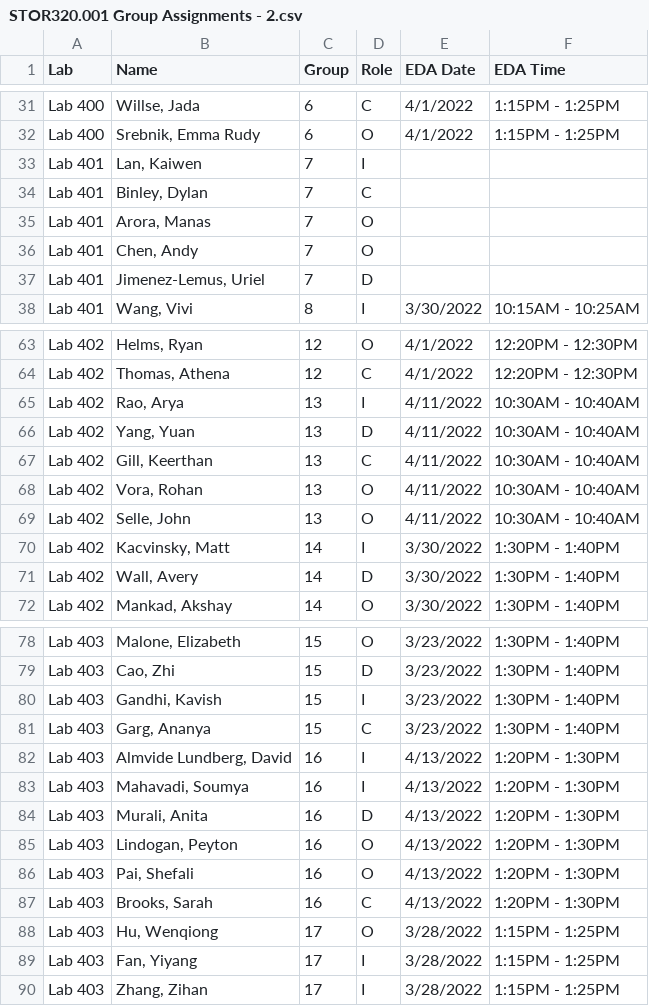
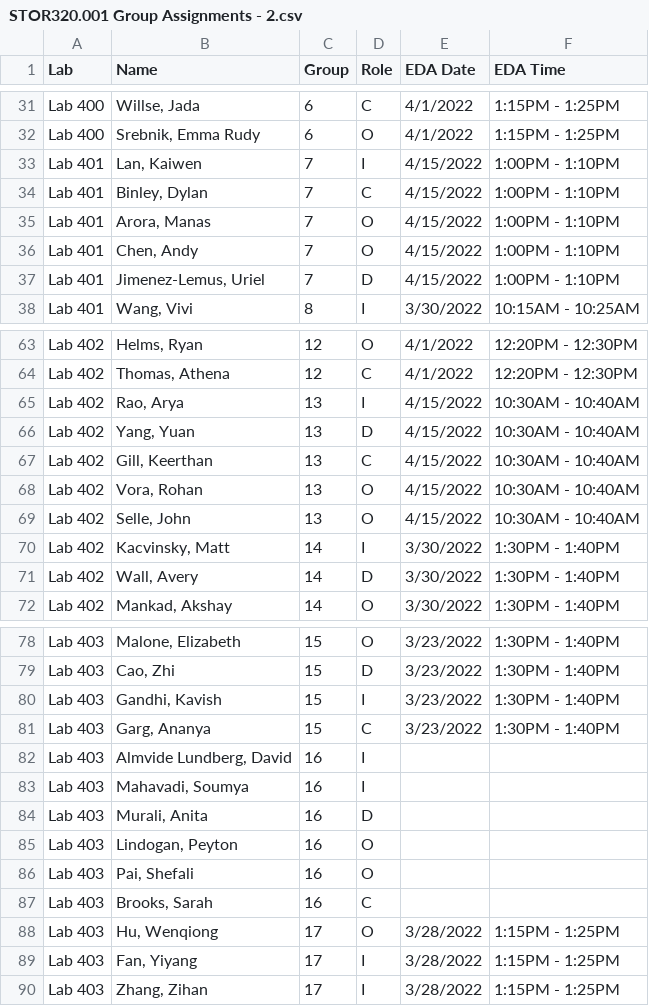
Before and after one commit to SuperMarioGiacomazzo/STOR320_WEBSITE, a CSV file: Group Assignments/STOR320.001 Group Assignments - 2.csv, drawn as a sheet; only a part is shown, gaps mark what is left out.

```diff
--- a/Group Assignments/STOR320.001 Group Assignments - 2.csv
+++ b/Group Assignments/STOR320.001 Group Assignments - 2.csv
@@ -32,7 +32,7 @@ Lab 400,"Willse, Jada",6,C,4/1/2022,1:15PM - 1:25PM
 Lab 400,"Srebnik, Emma Rudy",6,O,4/1/2022,1:15PM - 1:25PM
-Lab 401,"Lan, Kaiwen",7,I,,
-Lab 401,"Binley, Dylan",7,C,,
-Lab 401,"Arora, Manas",7,O,,
-Lab 401,"Chen, Andy",7,O,,
-Lab 401,"Jimenez-Lemus, Uriel",7,D,,
+Lab 401,"Lan, Kaiwen",7,I,4/15/2022,1:00PM - 1:10PM
+Lab 401,"Binley, Dylan",7,C,4/15/2022,1:00PM - 1:10PM
+Lab 401,"Arora, Manas",7,O,4/15/2022,1:00PM - 1:10PM
+Lab 401,"Chen, Andy",7,O,4/15/2022,1:00PM - 1:10PM
+Lab 401,"Jimenez-Lemus, Uriel",7,D,4/15/2022,1:00PM - 1:10PM
 Lab 401,"Wang, Vivi",8,I,3/30/2022,10:15AM - 10:25AM
@@ -64,7 +64,7 @@ Lab 402,"Helms, Ryan",12,O,4/1/2022,12:20PM - 12:30PM
 Lab 402,"Thomas, Athena",12,C,4/1/2022,12:20PM - 12:30PM
-Lab 402,"Rao, Arya",13,I,4/11/2022,10:30AM - 10:40AM
-Lab 402,"Yang, Yuan",13,D,4/11/2022,10:30AM - 10:40AM
-Lab 402,"Gill, Keerthan",13,C,4/11/2022,10:30AM - 10:40AM
-Lab 402,"Vora, Rohan",13,O,4/11/2022,10:30AM - 10:40AM
-Lab 402,"Selle, John",13,O,4/11/2022,10:30AM - 10:40AM
+Lab 402,"Rao, Arya",13,I,4/15/2022,10:30AM - 10:40AM
+Lab 402,"Yang, Yuan",13,D,4/15/2022,10:30AM - 10:40AM
+Lab 402,"Gill, Keerthan",13,C,4/15/2022,10:30AM - 10:40AM
+Lab 402,"Vora, Rohan",13,O,4/15/2022,10:30AM - 10:40AM
+Lab 402,"Selle, John",13,O,4/15/2022,10:30AM - 10:40AM
 Lab 402,"Kacvinsky, Matt",14,I,3/30/2022,1:30PM - 1:40PM
@@ -81,8 +81,8 @@ Lab 403,"Gandhi, Kavish",15,I,3/23/2022,1:30PM - 1:40PM
 Lab 403,"Garg, Ananya",15,C,3/23/2022,1:30PM - 1:40PM
-Lab 403,"Almvide Lundberg, David",16,I,4/13/2022,1:20PM - 1:30PM
-Lab 403,"Mahavadi, Soumya",16,I,4/13/2022,1:20PM - 1:30PM
-Lab 403,"Murali, Anita",16,D,4/13/2022,1:20PM - 1:30PM
-Lab 403,"Lindogan, Peyton",16,O,4/13/2022,1:20PM - 1:30PM
-Lab 403,"Pai, Shefali",16,O,4/13/2022,1:20PM - 1:30PM
-Lab 403,"Brooks, Sarah",16,C,4/13/2022,1:20PM - 1:30PM
+Lab 403,"Almvide Lundberg, David",16,I,,
+Lab 403,"Mahavadi, Soumya",16,I,,
+Lab 403,"Murali, Anita",16,D,,
+Lab 403,"Lindogan, Peyton",16,O,,
+Lab 403,"Pai, Shefali",16,O,,
+Lab 403,"Brooks, Sarah",16,C,,
 Lab 403,"Hu, Wenqiong",17,O,3/28/2022,1:15PM - 1:25PM
```
Also changed, not shown: Group Assignments/STOR320.002 Group Assignments - 2.csv, 1 other file.
